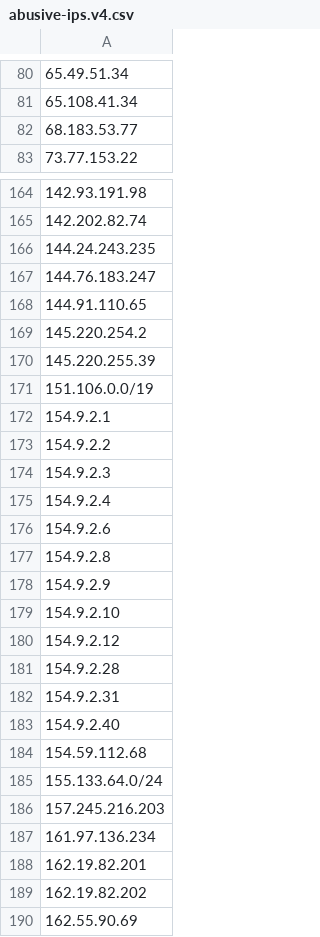
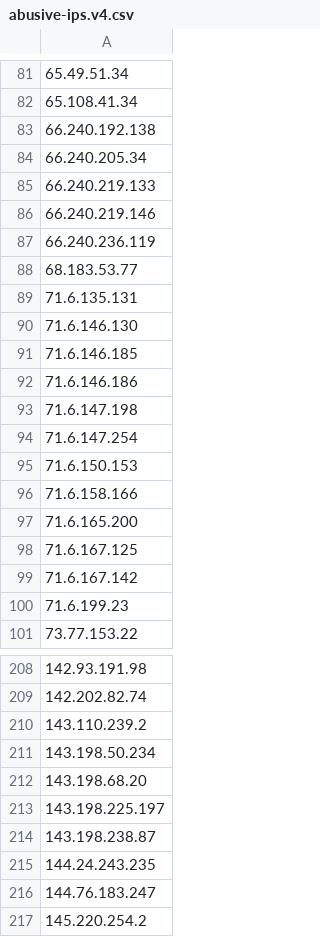
Before and after one commit to avidansternberg/project-blocklist, a CSV file: abusive-ips.v4.csv, drawn as a sheet; only a part is shown, gaps mark what is left out; the shorter side is filled out with more unchanged rows; the diff covers the shown part only.

Commit message:
Adding shodan.io scanner

```diff
--- a/abusive-ips.v4.csv
+++ b/abusive-ips.v4.csv
@@ -81,3 +82,20 @@
 65.108.41.34
+66.240.192.138
+66.240.205.34
+66.240.219.133
+66.240.219.146
+66.240.236.119
 68.183.53.77
+71.6.135.131
+71.6.146.130
+71.6.146.185
+71.6.146.186
+71.6.147.198
+71.6.147.254
+71.6.150.153
+71.6.158.166
+71.6.165.200
+71.6.167.125
+71.6.167.142
+71.6.199.23
 73.77.153.22
@@ -165,5 +209,9 @@
 142.202.82.74
+143.110.239.2
+143.198.50.234
+143.198.68.20
+143.198.225.197
+143.198.238.87
 144.24.243.235
 144.76.183.247
-144.91.110.65
 145.220.254.2
```
Also changed, not shown: 59 added rows elsewhere in this file.
